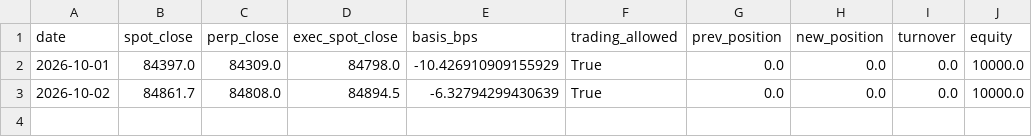
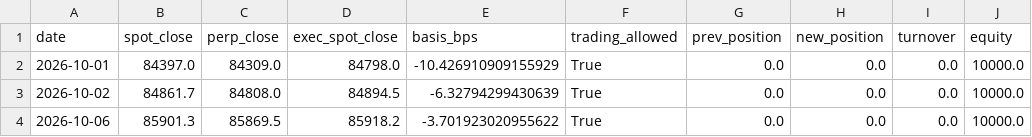
Before and after one commit to davidbucciero-cmyk/screener-breakout, a CSV file: crypto_quant/btc_carry_paper_bot_state/daily_log.csv, drawn as a sheet.

```diff
--- a/crypto_quant/btc_carry_paper_bot_state/daily_log.csv
+++ b/crypto_quant/btc_carry_paper_bot_state/daily_log.csv
@@ -3 +3,2 @@ date,spot_close,perp_close,exec_spot_close,basis_bps,trading_allowed,prev_positi
 2026-10-02,84861.7,84808.0,84894.5,-6.32794299430639,True,0.0,0.0,0.0,10000.0
+2026-10-06,85901.3,85869.5,85918.2,-3.701923020955622,True,0.0,0.0,0.0,10000.0
```
Also changed, not shown: 2 other files.
